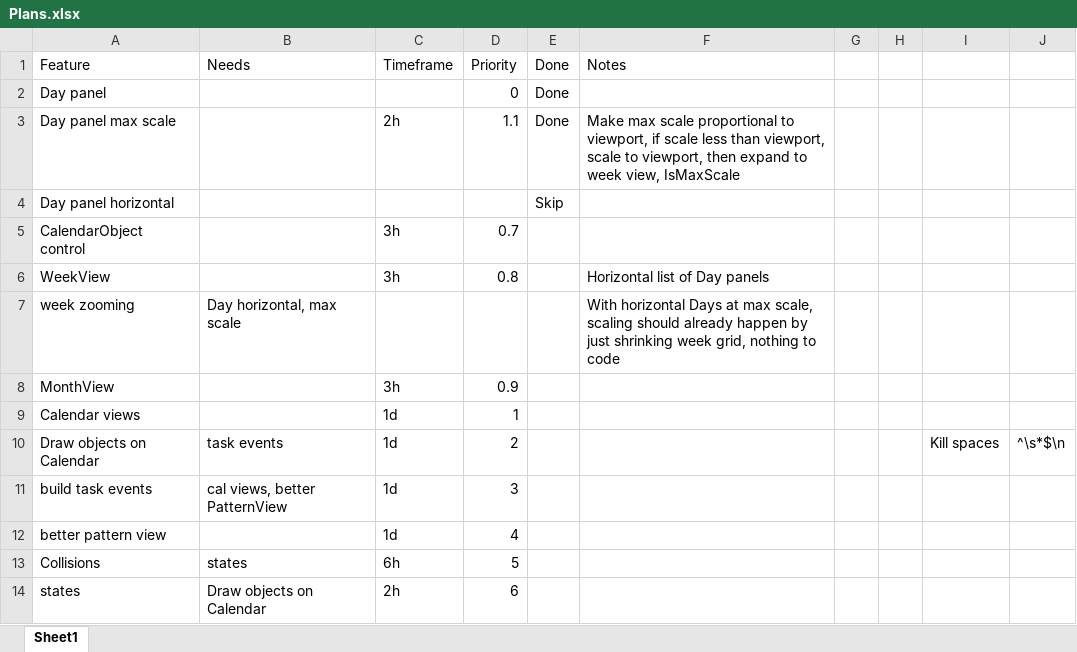
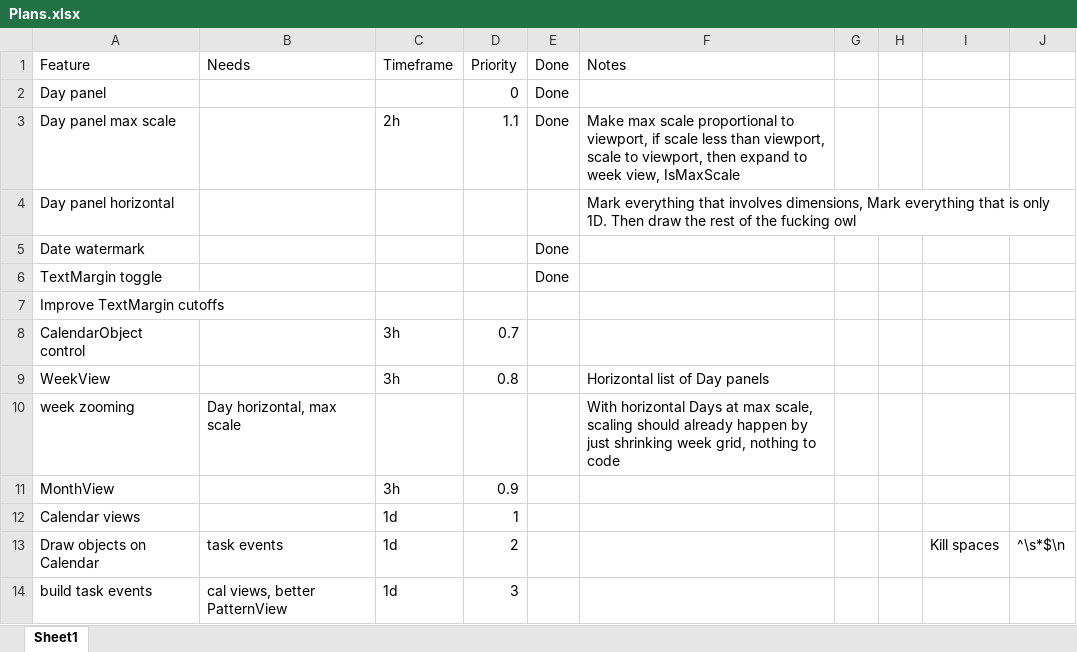
Before and after one commit to NuCode1497/TimekeeperWPF, an Excel workbook: Plans.xlsx, sheet Sheet1, drawn as a sheet; only a part is shown; the shorter side is filled out with more unchanged rows; values as stored, in another font and other column widths than the file's, no borders; table styles not drawn; the diff names each change by its address in the sheet, - before the commit and + after, or states it on an @@ line.

```diff
--- a/Plans.xlsx (sheet Sheet1)
+++ b/Plans.xlsx (sheet Sheet1)
-E4: Skip
+E4: (empty)
-F4: (empty)
+F4: Mark everything that involves dimensions, Mark everything that is only 1D. Then draw the rest of the fucking owl
+row 5: Date watermark |  |  |  | Done
+row 6: TextMargin toggle |  |  |  | Done
+row 7: Improve TextMargin cutoffs
```
Also changed, not shown: 6 other files.
